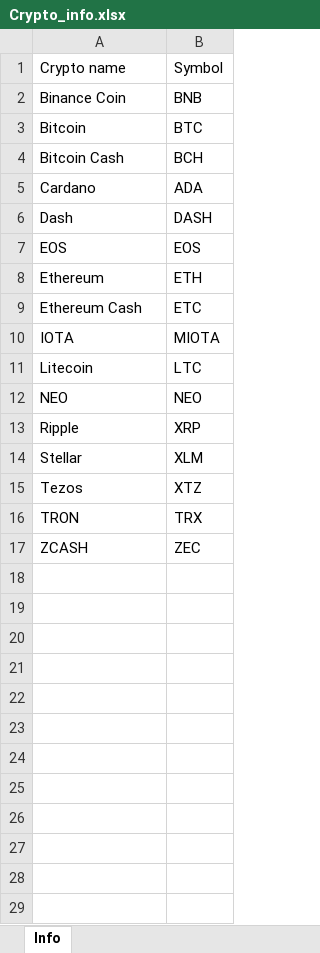
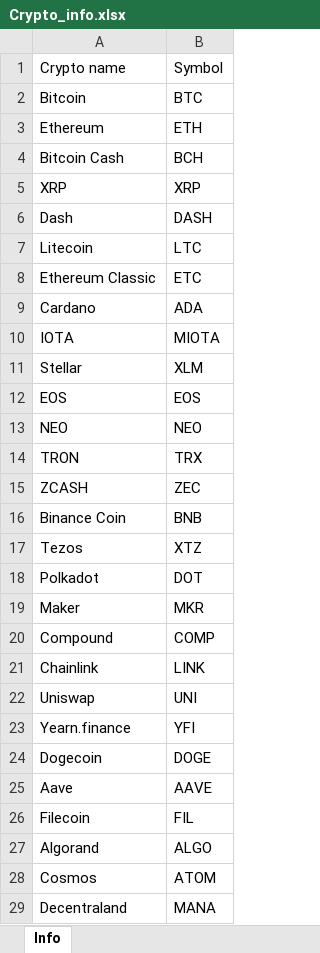
Before and after one commit to masbug/etoro-edavki, an Excel workbook: Crypto_info.xlsx, sheet Info, drawn as a sheet; only a part is shown; values as stored, in another font and other column widths than the file's, no borders; table styles not drawn; removed rows and columns are numbered as before the commit, all else as after; the diff covers the shown part only; the diff names each change by its address in the sheet, - before the commit and + after, or states it on an @@ line.

Commit message:
Updated list of crypto coins on eToro

```diff
--- a/Crypto_info.xlsx (sheet Info)
+++ b/Crypto_info.xlsx (sheet Info)
@@ row 8 moved to row 3: Ethereum @@
+row 5: XRP | XRP
@@ row 11 moved to row 7: Litecoin @@
+row 8: Ethereum Classic | ETC
@@ row 14 moved to row 11: Stellar @@
-row 9: Ethereum Cash | ETC
-row 13: Ripple | XRP
@@ row 2 moved to row 16: Binance Coin @@
@@ row 15 moved to row 17: Tezos @@
+row 18: Polkadot | DOT
+row 19: Maker | MKR
+row 20: Compound | COMP
+row 21: Chainlink | LINK
+row 22: Uniswap | UNI
+row 23: Yearn.finance | YFI
+row 24: Dogecoin | DOGE
+row 25: Aave | AAVE
+row 26: Filecoin | FIL
+row 27: Algorand | ALGO
+row 28: Cosmos | ATOM
+row 29: Decentraland | MANA
```
Also changed, not shown: 15 added rows elsewhere in this sheet.
